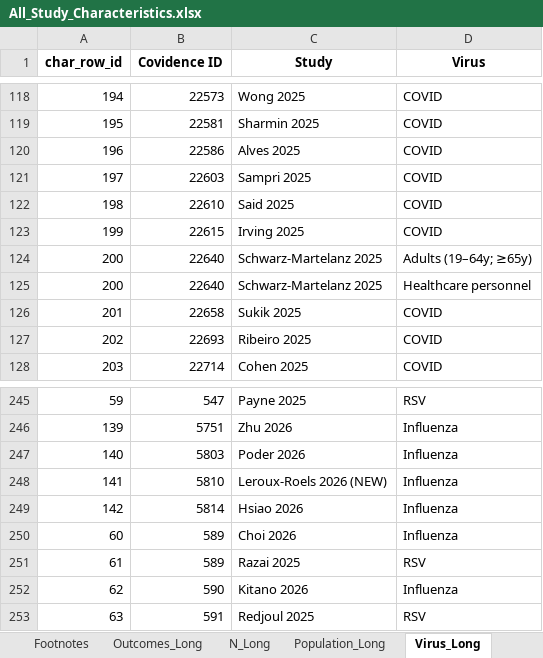
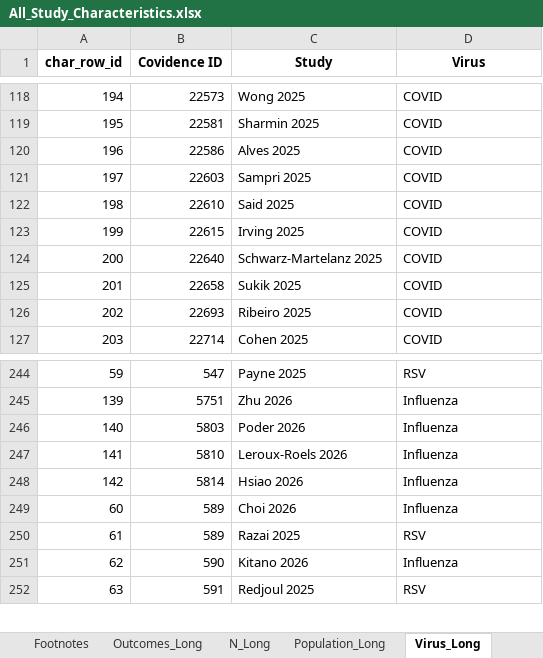
Before and after one commit to Michelle-Watson/vip_data_vis, an Excel workbook: characteristics_tables/All_Study_Characteristics.xlsx, sheet Virus_Long, drawn as a sheet; only a part is shown, gaps mark what is left out; values as stored, in another font and other column widths than the file's, no borders; removed rows and columns are numbered as before the commit, all else as after; the diff names each change by its address in the sheet, - before the commit and + after, or states it on an @@ line.

```diff
--- a/characteristics_tables/All_Study_Characteristics.xlsx (sheet Virus_Long)
+++ b/characteristics_tables/All_Study_Characteristics.xlsx (sheet Virus_Long)
-D124 (Virus): Adults (19–64y; ≥65y)
+D124 (Virus): COVID
-row 125: 200 | 22640 | Schwarz-Martelanz 2025 | Healthcare personnel
-C247 (Study): Leroux-Roels 2026 (NEW)
+C247 (Study): Leroux-Roels 2026
```
Also changed, not shown: sheet RoB_Long, sheet Population_Long, sheet Study Characteristics, sheet N_Long, sheet Outcomes_Long, characteristics_tables/COVID_Study_Characteristics.xlsx, characteristics_tables/Influenza_Study_Characteristics.xlsx, 6 other files.
